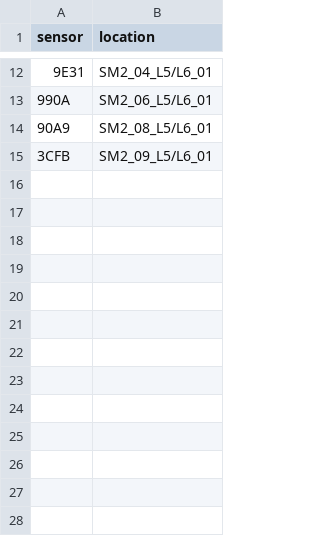
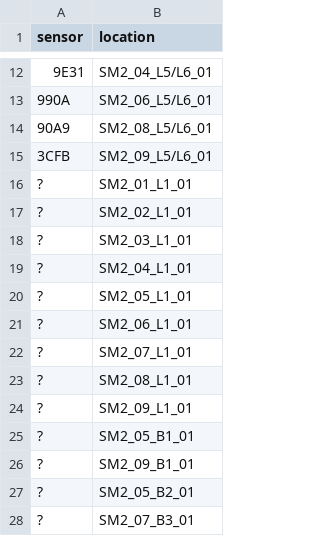
Before and after one commit to Spolecenstvi-vlastniku-Smichov-Two/dwh-sm2, a CSV file: seeds/mapping_indoor.csv, drawn as a sheet; only a part is shown, gaps mark what is left out; the diff names each change by its address in the sheet, - before the commit and + after, or states it on an @@ line.

Commit message:
Update mapping_indoor.csv

```diff
--- a/seeds/mapping_indoor.csv
+++ b/seeds/mapping_indoor.csv
+row 16: ? | SM2_01_L1_01
+row 17: ? | SM2_02_L1_01
+row 18: ? | SM2_03_L1_01
+row 19: ? | SM2_04_L1_01
+row 20: ? | SM2_05_L1_01
+row 21: ? | SM2_06_L1_01
+row 22: ? | SM2_07_L1_01
+row 23: ? | SM2_08_L1_01
+row 24: ? | SM2_09_L1_01
+row 25: ? | SM2_05_B1_01
+row 26: ? | SM2_09_B1_01
+row 27: ? | SM2_05_B2_01
+row 28: ? | SM2_07_B3_01
```
